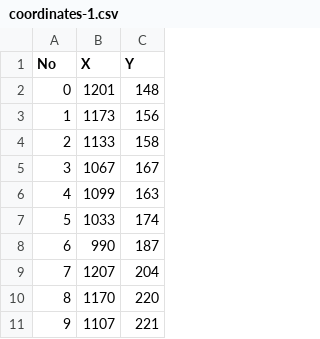
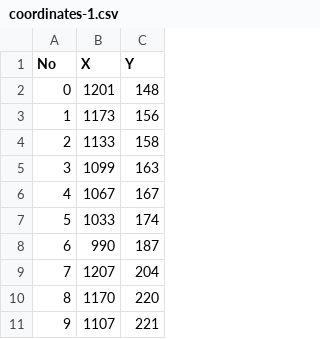
Before and after one commit to mbsaloka/mst-housing-routing, a CSV file: coordinates-1.csv, drawn as a sheet; only a part is shown.

```diff
--- a/coordinates-1.csv
+++ b/coordinates-1.csv
@@ -4,4 +4,4 @@ No,X,Y
 2,1133,158
-3,1067,167
-4,1099,163
+3,1099,163
+4,1067,167
 5,1033,174
```
Also changed, not shown: 3 other files.
